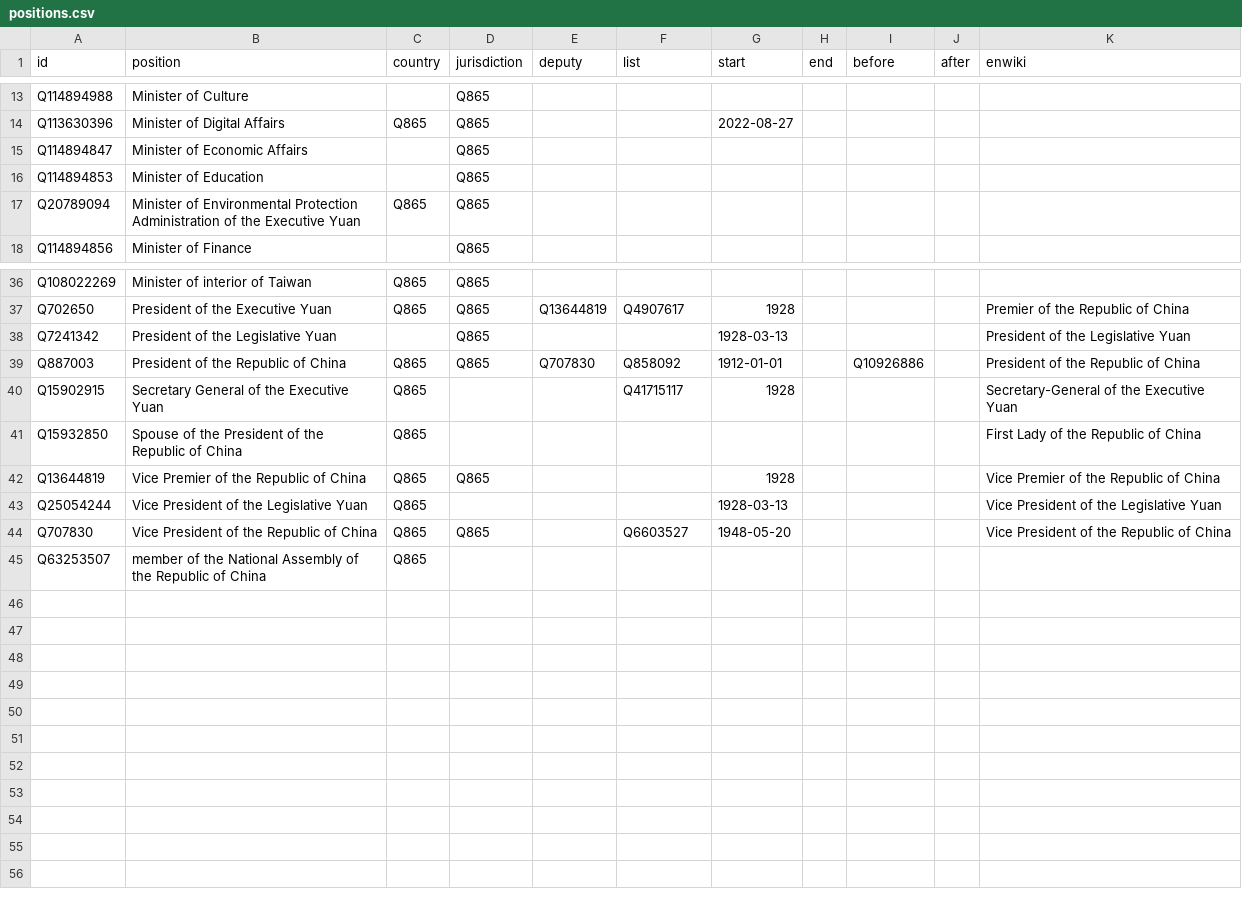
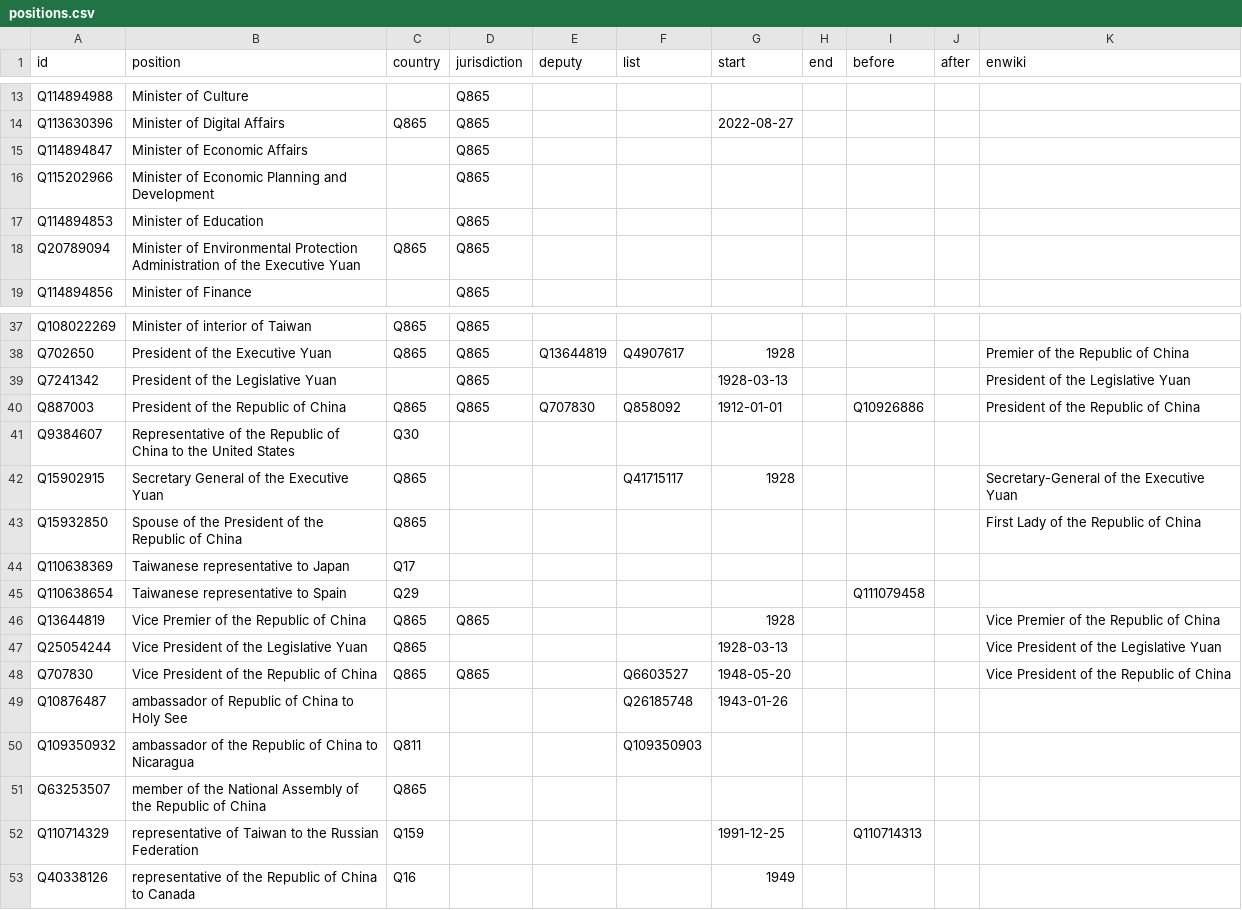
Before and after one commit to every-politician-scrapers/taiwan, a CSV file: html/positions.csv, drawn as a sheet; only a part is shown, gaps mark what is left out.

```diff
--- a/html/positions.csv
+++ b/html/positions.csv
@@ -15,2 +15,3 @@ Q113630396,Minister of Digital Affairs,Q865,Q865,,,2022-08-27,,,,
 Q114894847,Minister of Economic Affairs,,Q865,,,,,,,
+Q115202966,Minister of Economic Planning and Development,,Q865,,,,,,,
 Q114894853,Minister of Education,,Q865,,,,,,,
@@ -39,4 +40,7 @@ Q7241342,President of the Legislative Yuan,,Q865,,,1928-03-13,,,,President of th
 Q887003,President of the Republic of China,Q865,Q865,Q707830,Q858092,1912-01-01,,Q10926886,,President of the Republic of China
+Q9384607,Representative of the Republic of China to the United States,Q30,,,,,,,,
 Q15902915,Secretary General of the Executive Yuan,Q865,,,Q41715117,1928,,,,Secretary-General of the Executive Yuan
 Q15932850,Spouse of the President of the Republic of China,Q865,,,,,,,,First Lady of the Republic of China
+Q110638369,Taiwanese representative to Japan,Q17,,,,,,,,
+Q110638654,Taiwanese representative to Spain,Q29,,,,,,Q111079458,,
 Q13644819,Vice Premier of the Republic of China,Q865,Q865,,,1928,,,,Vice Premier of the Republic of China
@@ -44,2 +48,6 @@ Q25054244,Vice President of the Legislative Yuan,Q865,,,,1928-03-13,,,,Vice Pres
 Q707830,Vice President of the Republic of China,Q865,Q865,,Q6603527,1948-05-20,,,,Vice President of the Republic of China
+Q10876487,ambassador of Republic of China to Holy See,,,,Q26185748,1943-01-26,,,,
+Q109350932,ambassador of the Republic of China to Nicaragua,Q811,,,Q109350903,,,,,
 Q63253507,member of the National Assembly of the Republic of China,Q865,,,,,,,,
+Q110714329,representative of Taiwan to the Russian Federation,Q159,,,,1991-12-25,,Q110714313,,
+Q40338126,representative of the Republic of China to Canada,Q16,,,,1949,,,,
```
Also changed, not shown: html/bio.csv, html/holders21.csv, 5 other files.
